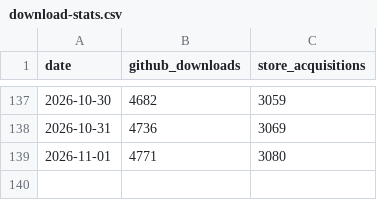
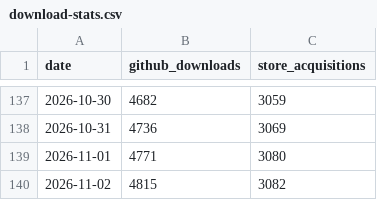
Before and after one commit to CostaFot/AdbExtension, a CSV file: download-stats.csv, drawn as a sheet; only a part is shown, gaps mark what is left out.

```diff
--- a/download-stats.csv
+++ b/download-stats.csv
@@ -139 +139,2 @@ date,github_downloads,store_acquisitions
 2026-11-01,4771,3080
+2026-11-02,4815,3082
```
